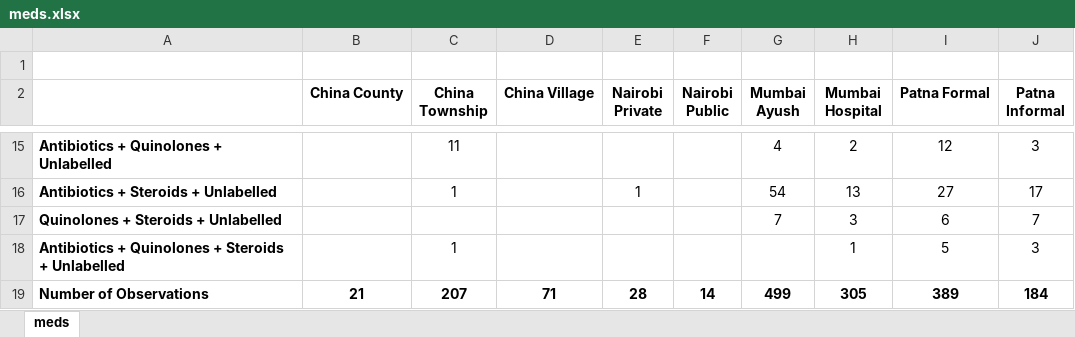
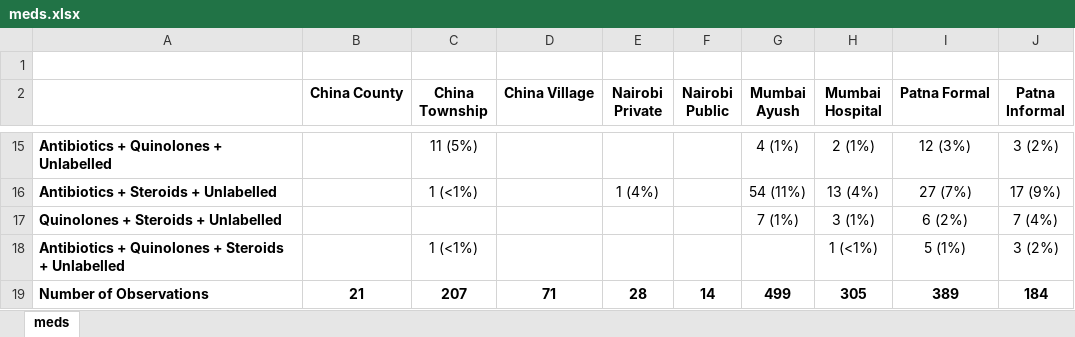
Before and after one commit to qutubproject/jclintb2019, an Excel workbook: outputs/meds.xlsx, sheet meds, drawn as a sheet; only a part is shown, gaps mark what is left out; values as stored, in another font and other column widths than the file's, no borders; table styles not drawn; the diff covers the shown part only; the diff names each change by its address in the sheet, - before the commit and + after, or states it on an @@ line.

```diff
--- a/outputs/meds.xlsx (sheet meds)
+++ b/outputs/meds.xlsx (sheet meds)
-C15 (China Township): 11
+C15 (China Township): 11 (5%)
-G15 (Mumbai Ayush): 4
+G15 (Mumbai Ayush): 4 (1%)
-H15 (Mumbai Hospital): 2
+H15 (Mumbai Hospital): 2 (1%)
-I15 (Patna Formal): 12
+I15 (Patna Formal): 12 (3%)
-J15 (Patna Informal): 3
+J15 (Patna Informal): 3 (2%)
-C16 (China Township): 1
+C16 (China Township): 1 (<1%)
-E16 (Nairobi Private): 1
+E16 (Nairobi Private): 1 (4%)
-G16 (Mumbai Ayush): 54
+G16 (Mumbai Ayush): 54 (11%)
-H16 (Mumbai Hospital): 13
+H16 (Mumbai Hospital): 13 (4%)
-I16 (Patna Formal): 27
+I16 (Patna Formal): 27 (7%)
-J16 (Patna Informal): 17
+J16 (Patna Informal): 17 (9%)
-G17 (Mumbai Ayush): 7
+G17 (Mumbai Ayush): 7 (1%)
-H17 (Mumbai Hospital): 3
+H17 (Mumbai Hospital): 3 (1%)
-I17 (Patna Formal): 6
+I17 (Patna Formal): 6 (2%)
-J17 (Patna Informal): 7
+J17 (Patna Informal): 7 (4%)
-C18 (China Township): 1
+C18 (China Township): 1 (<1%)
-H18 (Mumbai Hospital): 1
+H18 (Mumbai Hospital): 1 (<1%)
-I18 (Patna Formal): 5
+I18 (Patna Formal): 5 (1%)
-J18 (Patna Informal): 3
+J18 (Patna Informal): 3 (2%)
```
Also changed, not shown: 63 edited cells elsewhere in this sheet, 7 other files.
